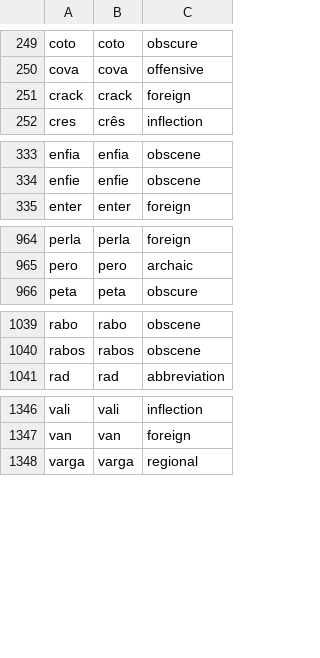
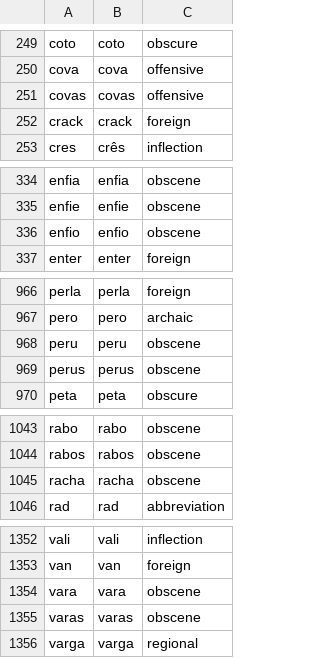
Before and after one commit to fernandolisboa/miolos, a TSV file: content/crossword/rejected.tsv, drawn as a sheet; only a part is shown, gaps mark what is left out; the diff covers the shown part only; the diff names each change by its address in the sheet, - before the commit and + after, or states it on an @@ line.

```diff
--- a/content/crossword/rejected.tsv
+++ b/content/crossword/rejected.tsv
+row 251: covas | covas | offensive
+row 336: enfio | enfio | obscene
+row 968: peru | peru | obscene
+row 969: perus | perus | obscene
+row 1045: racha | racha | obscene
+row 1354: vara | vara | obscene
+row 1355: varas | varas | obscene
```
Also changed, not shown: 2 added rows elsewhere in this file, content/crossword/lexicon.tsv, 11 other files.
